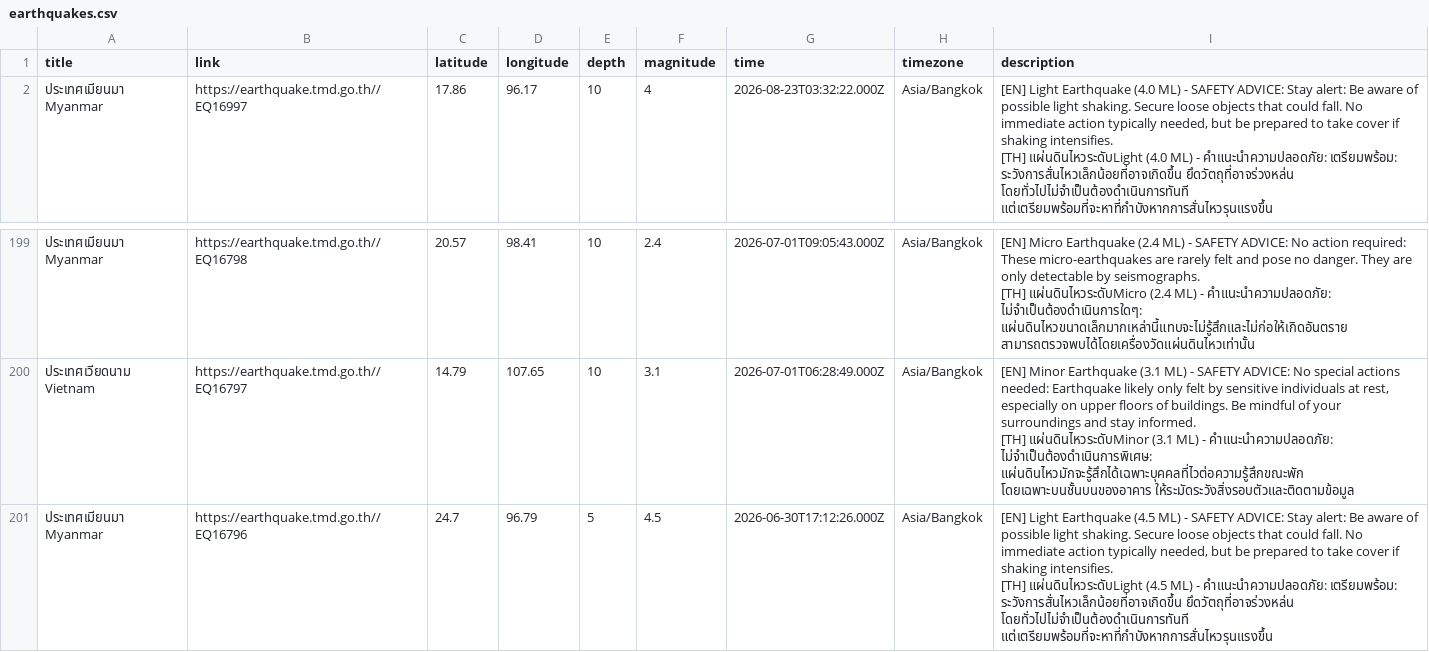
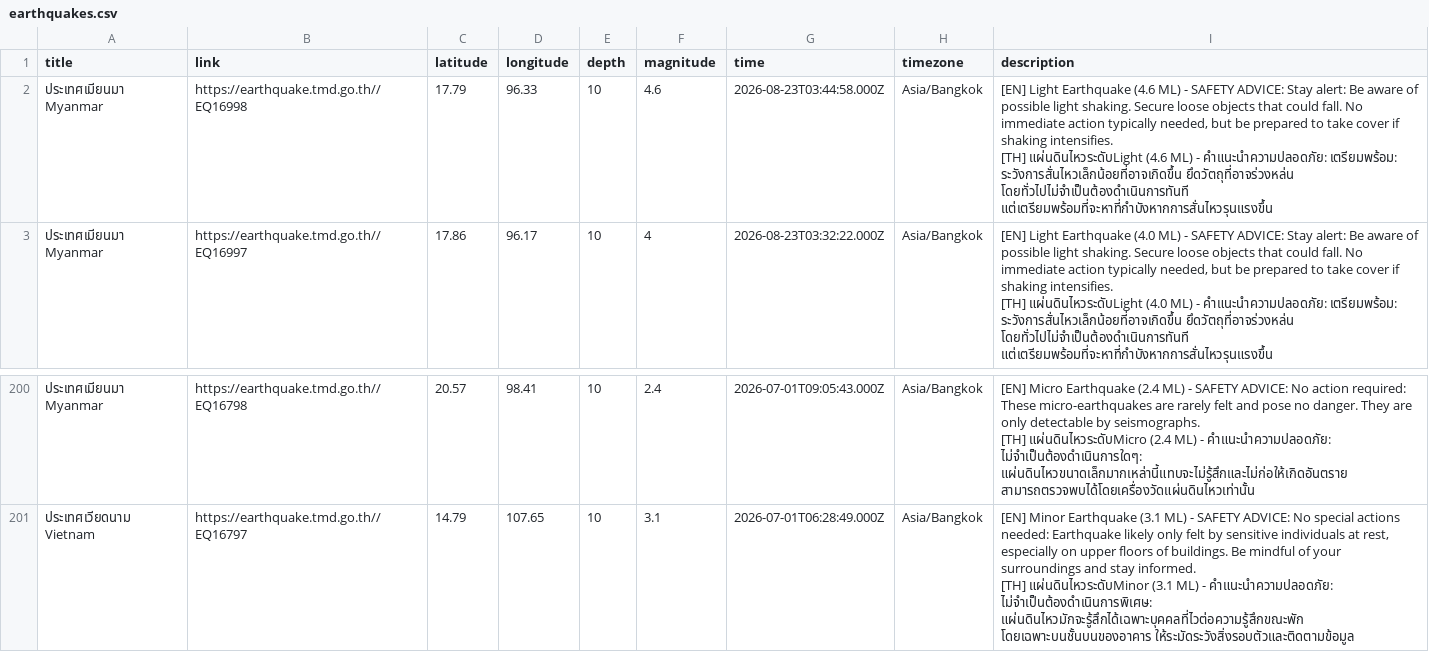
Before and after one commit to Pittawat2542/thailand-earthquake-visualizer, a CSV file: data/earthquakes.csv, drawn as a sheet; only a part is shown, gaps mark what is left out; removed rows and columns are numbered as before the commit, all else as after; ↵ is a line break in a cell; the diff names each change by its address in the sheet, - before the commit and + after, or states it on an @@ line.

```diff
--- a/data/earthquakes.csv
+++ b/data/earthquakes.csv
+row 2: ประเทศเมียนมา Myanmar | https://earthquake.tmd.go.th//EQ16998 | 17.79 | 96.33 | 10 | 4.6 | 2026-08-23T03:44:58.000Z | Asia/Bangkok | [EN] Light Earthquake (4.6 ML) - SAFETY ADVICE: Stay alert: Be aware of possible light shaking. Secure loose objects that could fall. No immediate action typically needed, but be prepared to take cover if shaking intensifies. ↵ [TH] แผ่นดินไหวระดับLight (4.6 ML) - คำแนะนำความปลอดภัย: เตรียมพร้อม: ระวังการสั่นไหวเล็กน้อยที่อาจเกิดขึ้น ยึดวัตถุที่อาจร่วงหล่น โดยทั่วไปไม่จำเป็นต้องดำเนินการทันที แต่เตรียมพร้อมที่จะหาที่กำบังหากการสั่นไหวรุนแรงขึ้น
-row 201: ประเทศเมียนมา Myanmar | https://earthquake.tmd.go.th//EQ16796 | 24.7 | 96.79 | 5 | 4.5 | 2026-06-30T17:12:26.000Z | Asia/Bangkok | [EN] Light Earthquake (4.5 ML) - SAFETY ADVICE: Stay alert: Be aware of possible light shaking. Secure loose objects that could fall. No immediate action typically needed, but be prepared to take cover if shaking intensifies. ↵ [TH] แผ่นดินไหวระดับLight (4.5 ML) - คำแนะนำความปลอดภัย: เตรียมพร้อม: ระวังการสั่นไหวเล็กน้อยที่อาจเกิดขึ้น ยึดวัตถุที่อาจร่วงหล่น โดยทั่วไปไม่จำเป็นต้องดำเนินการทันที แต่เตรียมพร้อมที่จะหาที่กำบังหากการสั่นไหวรุนแรงขึ้น
```
Also changed, not shown: 2 other files.
